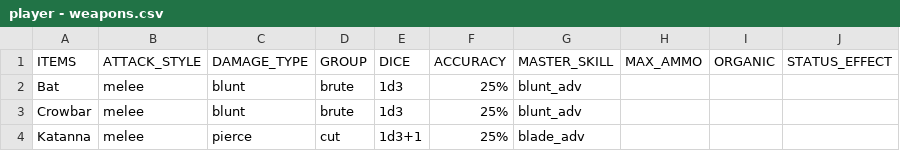
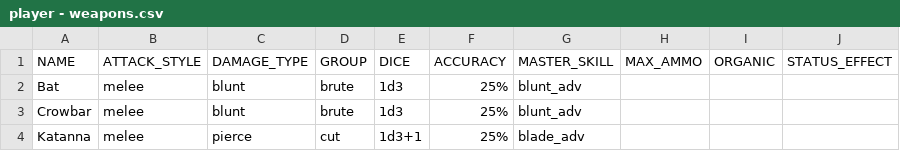
Before and after one commit to timothymtorres/ZomboTropolis, a CSV file: game/spreadsheet/data/player - weapons.csv, drawn as a sheet; only a part is shown.

Commit message:
Change CSV field from ITEMS to NAME

```diff
--- a/game/spreadsheet/data/player - weapons.csv
+++ b/game/spreadsheet/data/player - weapons.csv
@@ -1,2 +1,2 @@
-ITEMS,ATTACK_STYLE,DAMAGE_TYPE,GROUP,DICE,ACCURACY,MASTER_SKILL,MAX_AMMO,ORGANIC,STATUS_EFFECT
+NAME,ATTACK_STYLE,DAMAGE_TYPE,GROUP,DICE,ACCURACY,MASTER_SKILL,MAX_AMMO,ORGANIC,STATUS_EFFECT
 Bat,melee,blunt,brute,1d3,25%,blunt_adv,,,
```
